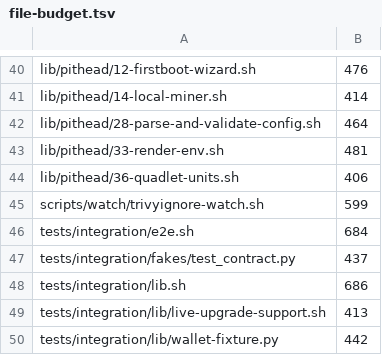
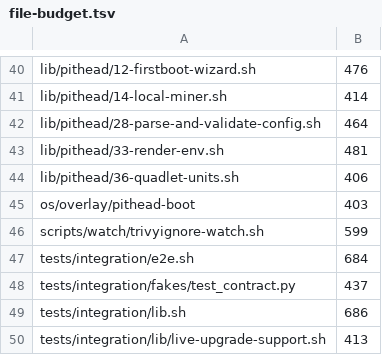
Before and after one commit to p2pool-starter-stack/pithead, a TSV file: docs/dev/file-budget.tsv, drawn as a sheet; only a part is shown, gaps mark what is left out; the shorter side is filled out with more unchanged rows.

```diff
--- a/docs/dev/file-budget.tsv
+++ b/docs/dev/file-budget.tsv
@@ -44,2 +44,3 @@ lib/pithead/33-render-env.sh	481
 lib/pithead/36-quadlet-units.sh	406
+os/overlay/pithead-boot	403
 scripts/watch/trivyignore-watch.sh	599
```
